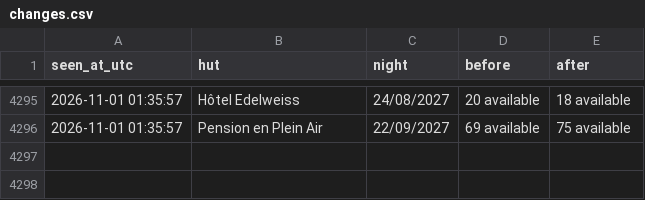
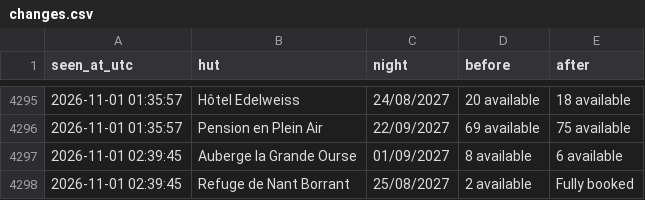
Before and after one commit to ljieen/tmb-bed-watcher, a CSV file: changes.csv, drawn as a sheet; only a part is shown, gaps mark what is left out; the diff names each change by its address in the sheet, - before the commit and + after, or states it on an @@ line.

```diff
--- a/changes.csv
+++ b/changes.csv
+row 4297: 2026-11-01 02:39:45 | Auberge la Grande Ourse | 01/09/2027 | 8 available | 6 available
+row 4298: 2026-11-01 02:39:45 | Refuge de Nant Borrant | 25/08/2027 | 2 available | Fully booked
```
Also changed, not shown: 1 other file.
